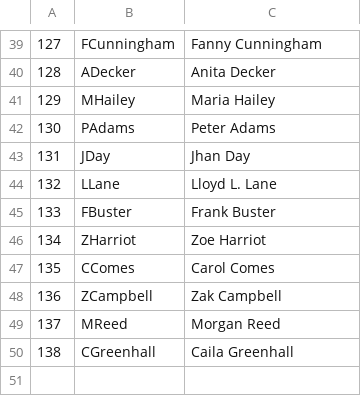
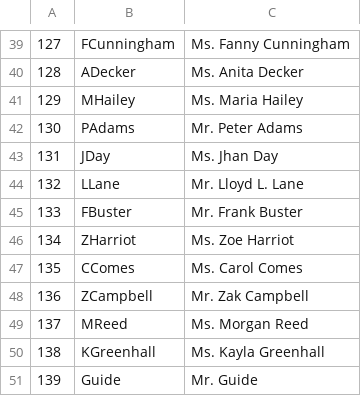
Before and after one commit to Kreyl/armlet, a CSV file: MusicProcessor/Characters.csv, drawn as a sheet; only a part is shown, gaps mark what is left out; removed rows and columns are numbered as before the commit, all else as after; the diff covers the shown part only; the diff names each change by its address in the sheet, - before the commit and + after, or states it on an @@ line.

```diff
--- a/MusicProcessor/Characters.csv
+++ b/MusicProcessor/Characters.csv
-C39: Fanny Cunningham
+C39: Ms. Fanny Cunningham
-C40: Anita Decker
+C40: Ms. Anita Decker
-C41: Maria Hailey
+C41: Ms. Maria Hailey
-C42: Peter Adams
+C42: Mr. Peter Adams
-C43: Jhan Day
+C43: Ms. Jhan Day
-C44: Lloyd L. Lane
+C44: Mr. Lloyd L. Lane
-C45: Frank Buster
+C45: Mr. Frank Buster
-C46: Zoe Harriot
+C46: Ms. Zoe Harriot
-C47: Carol Comes
+C47: Ms. Carol Comes
-C48: Zak Campbell
+C48: Mr. Zak Campbell
-C49: Morgan Reed
+C49: Ms. Morgan Reed
-row 50: 138 | CGreenhall | Caila Greenhall
+row 50: 138 | KGreenhall | Ms. Kayla Greenhall
+row 51: 139 | Guide | Mr. Guide
```
Also changed, not shown: 26 edited cells and row numbers in column A elsewhere in this file, MusicProcessor/Reasons.csv, 4 other files.
